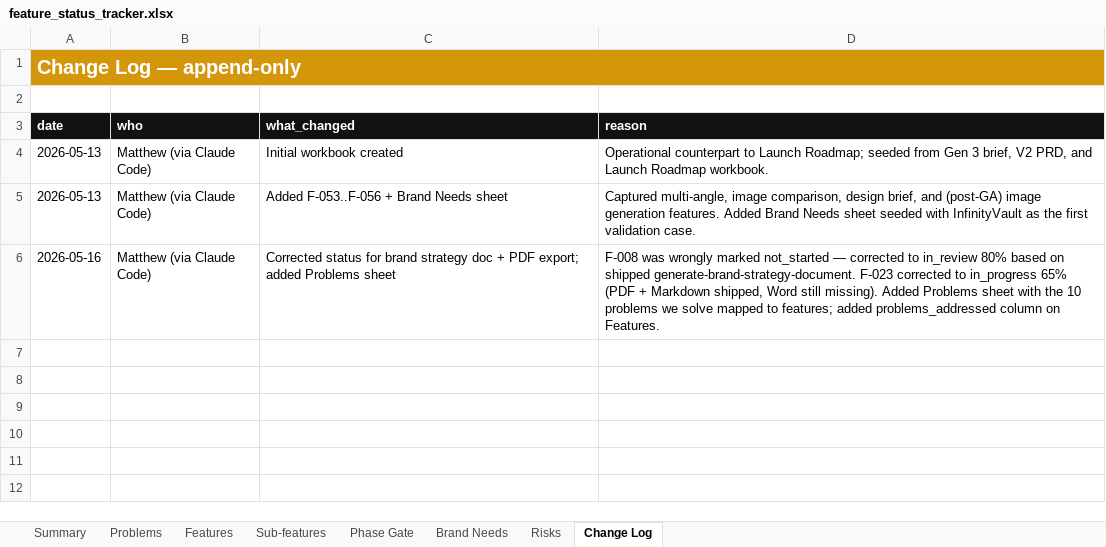
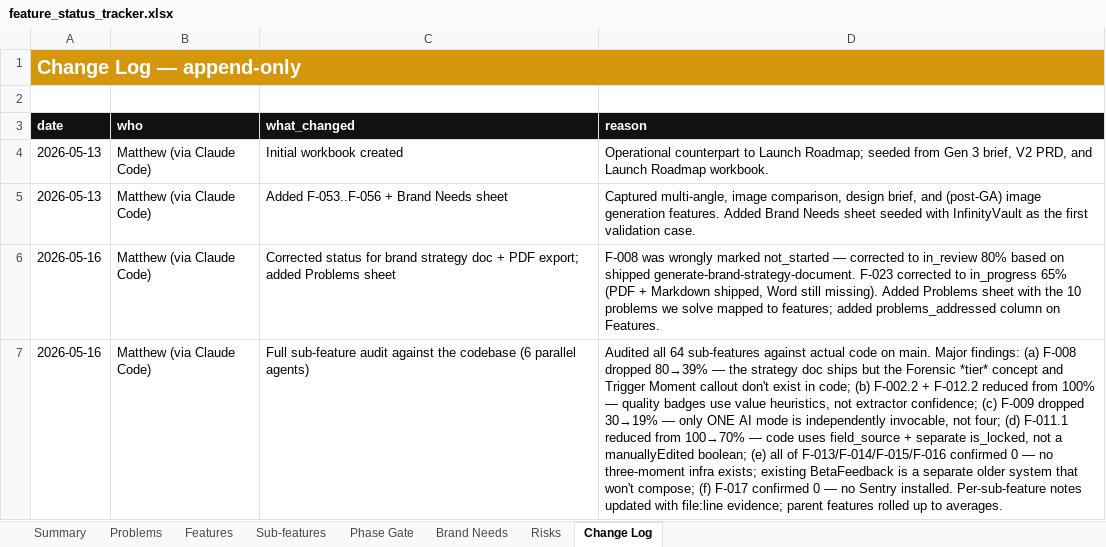
Before and after one commit to BrandvoiceRetail/idea-brand-coach, an Excel workbook: docs/feature_status_tracker.xlsx, sheet Change Log, drawn as a sheet; values as stored, in another font and other column widths than the file's, no borders; the diff names each change by its address in the sheet, - before the commit and + after, or states it on an @@ line.

```diff
--- a/docs/feature_status_tracker.xlsx (sheet Change Log)
+++ b/docs/feature_status_tracker.xlsx (sheet Change Log)
+row 7: 2026-05-16 | Matthew (via Claude Code) | Full sub-feature audit against the codebase (6 parallel agents) | Audited all 64 sub-features against actual code on main. Major findings: (a) F-008 dropped 80→39% — the strategy doc ships but the Forensic *tier* concept and Trigger Moment callout don't exist in code; (b) F-002.2 + F-012.2 reduced from 100% — quality badges use value heuristics, not extractor confidence; (c) F-009 dropped 30→19% — only ONE AI mode is independently invocable, not four; (d) F-011.1 reduced from 100→70% — code uses field_source + separate is_locked, not a manuallyEdited boolean; (e) all of F-013/F-014/F-015/F-016 confirmed 0 — no three-moment infra exists; existing BetaFeedback is a separate older system that won't compose; (f) F-017 confirmed 0 — no Sentry installed. Per-sub-feature notes updated with file:line evidence; parent features rolled up to averages.
```
Also changed, not shown: sheet Sub-features, sheet Features, 1 other file.
